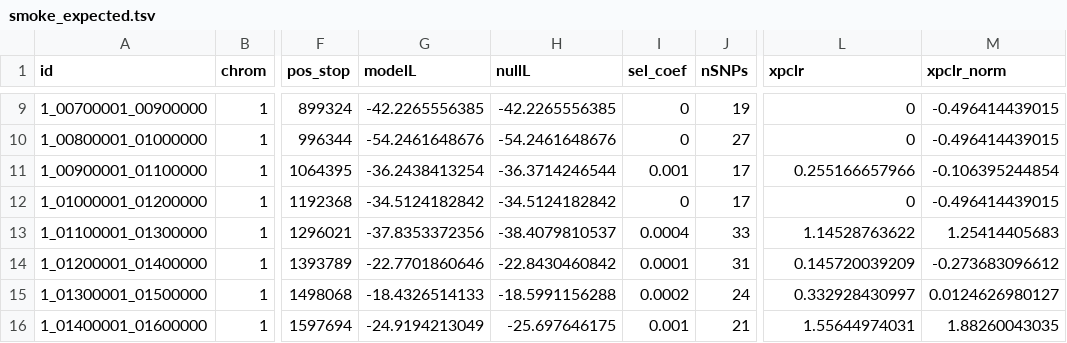
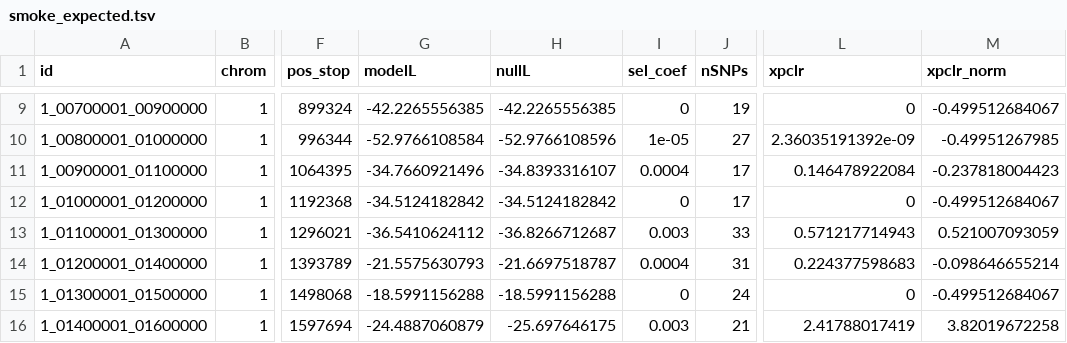
Before and after one commit to WWz33/xpclr-cpp, a TSV file: data/smoke_expected.tsv, drawn as a sheet; only a part is shown, gaps mark what is left out; the diff covers the shown part only; the diff names each change by its address in the sheet, - before the commit and + after, or states it on an @@ line.

```diff
--- a/data/smoke_expected.tsv
+++ b/data/smoke_expected.tsv
-M9 (xpclr_norm): -0.496414439015
+M9 (xpclr_norm): -0.499512684067
-G10 (modelL): -54.2461648676
+G10 (modelL): -52.9766108584
-H10 (nullL): -54.2461648676
+H10 (nullL): -52.9766108596
-I10 (sel_coef): 0
+I10 (sel_coef): 1e-05
-L10 (xpclr): 0
+L10 (xpclr): 2.36035191392e-09
-M10 (xpclr_norm): -0.496414439015
+M10 (xpclr_norm): -0.49951267985
-G11 (modelL): -36.2438413254
+G11 (modelL): -34.7660921496
-H11 (nullL): -36.3714246544
+H11 (nullL): -34.8393316107
-I11 (sel_coef): 0.001
+I11 (sel_coef): 0.0004
-L11 (xpclr): 0.255166657966
+L11 (xpclr): 0.146478922084
-M11 (xpclr_norm): -0.106395244854
+M11 (xpclr_norm): -0.237818004423
-M12 (xpclr_norm): -0.496414439015
+M12 (xpclr_norm): -0.499512684067
-G13 (modelL): -37.8353372356
+G13 (modelL): -36.5410624112
-H13 (nullL): -38.4079810537
+H13 (nullL): -36.8266712687
-I13 (sel_coef): 0.0004
+I13 (sel_coef): 0.003
-L13 (xpclr): 1.14528763622
+L13 (xpclr): 0.571217714943
-M13 (xpclr_norm): 1.25414405683
+M13 (xpclr_norm): 0.521007093059
-G14 (modelL): -22.7701860646
+G14 (modelL): -21.5575630793
-H14 (nullL): -22.8430460842
+H14 (nullL): -21.6697518787
-I14 (sel_coef): 0.0001
+I14 (sel_coef): 0.0004
-L14 (xpclr): 0.145720039209
+L14 (xpclr): 0.224377598683
-M14 (xpclr_norm): -0.273683096612
+M14 (xpclr_norm): -0.098646655214
-G15 (modelL): -18.4326514133
+G15 (modelL): -18.5991156288
-I15 (sel_coef): 0.0002
+I15 (sel_coef): 0
-L15 (xpclr): 0.332928430997
+L15 (xpclr): 0
-M15 (xpclr_norm): 0.0124626980127
+M15 (xpclr_norm): -0.499512684067
-G16 (modelL): -24.9194213049
+G16 (modelL): -24.4887060879
-I16 (sel_coef): 0.001
+I16 (sel_coef): 0.003
-L16 (xpclr): 1.55644974031
+L16 (xpclr): 2.41788017419
-M16 (xpclr_norm): 1.88260043035
+M16 (xpclr_norm): 3.82019672258
```
Also changed, not shown: 155 edited cells elsewhere in this file, 1 other file.
